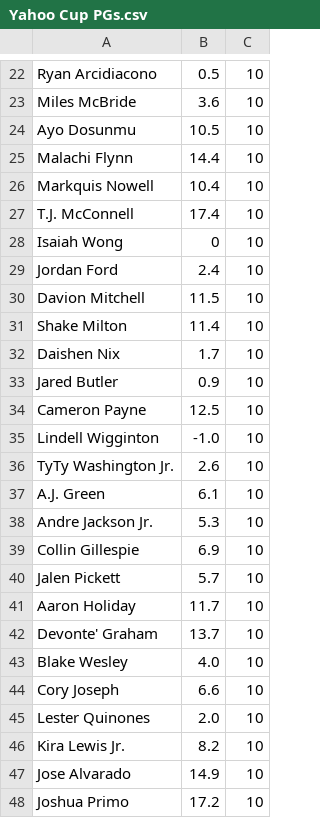
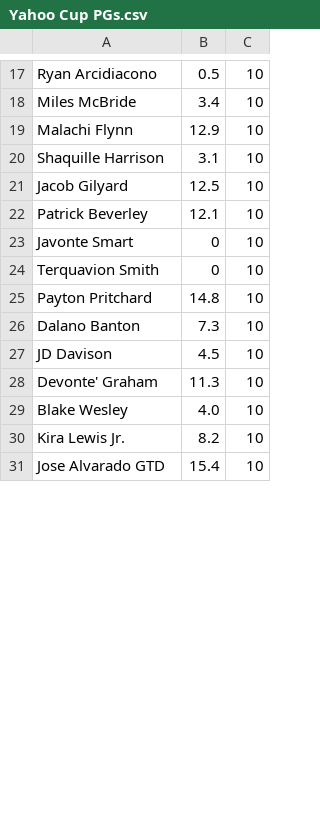
Before and after one commit to SamuelHabtu/NBA-Team-Optimizer, a CSV file: Yahoo Cup PGs.csv, drawn as a sheet; only a part is shown, gaps mark what is left out; removed rows and columns are numbered as before the commit, all else as after; the diff covers the shown part only; the diff names each change by its address in the sheet, - before the commit and + after, or states it on an @@ line.

```diff
--- a/Yahoo Cup PGs.csv
+++ b/Yahoo Cup PGs.csv
-B18: 3.6
+B18: 3.4
-row 24: Ayo Dosunmu | 10.5 | 10
-B19: 14.4
+B19: 12.9
-row 26: Markquis Nowell | 10.4 | 10
-row 27: T.J. McConnell | 17.4 | 10
-row 28: Isaiah Wong | 0 | 10
-row 29: Jordan Ford | 2.4 | 10
-row 30: Davion Mitchell | 11.5 | 10
-row 31: Shake Milton | 11.4 | 10
-row 32: Daishen Nix | 1.7 | 10
-row 33: Jared Butler | 0.9 | 10
+row 20: Shaquille Harrison | 3.1 | 10
-A21: Cameron Payne
+A21: Jacob Gilyard
-row 35: Lindell Wigginton | -1.0 | 10
-row 36: TyTy Washington Jr. | 2.6 | 10
-row 37: A.J. Green | 6.1 | 10
-row 38: Andre Jackson Jr. | 5.3 | 10
-row 39: Collin Gillespie | 6.9 | 10
-row 40: Jalen Pickett | 5.7 | 10
-row 41: Aaron Holiday | 11.7 | 10
+row 22: Patrick Beverley | 12.1 | 10
+row 23: Javonte Smart | 0 | 10
+row 24: Terquavion Smith | 0 | 10
+row 25: Payton Pritchard | 14.8 | 10
+row 26: Dalano Banton | 7.3 | 10
+row 27: JD Davison | 4.5 | 10
-B28: 13.7
+B28: 11.3
-row 44: Cory Joseph | 6.6 | 10
-row 45: Lester Quinones | 2.0 | 10
-A31: Jose Alvarado
+A31: Jose Alvarado GTD
-B31: 14.9
+B31: 15.4
-row 48: Joshua Primo | 17.2 | 10
```
Also changed, not shown: 14 added rows, 17 removed rows and 7 edited cells elsewhere in this file, Yahoo Cup Cs.csv, Yahoo Cup PFs.csv, 5 other files.
